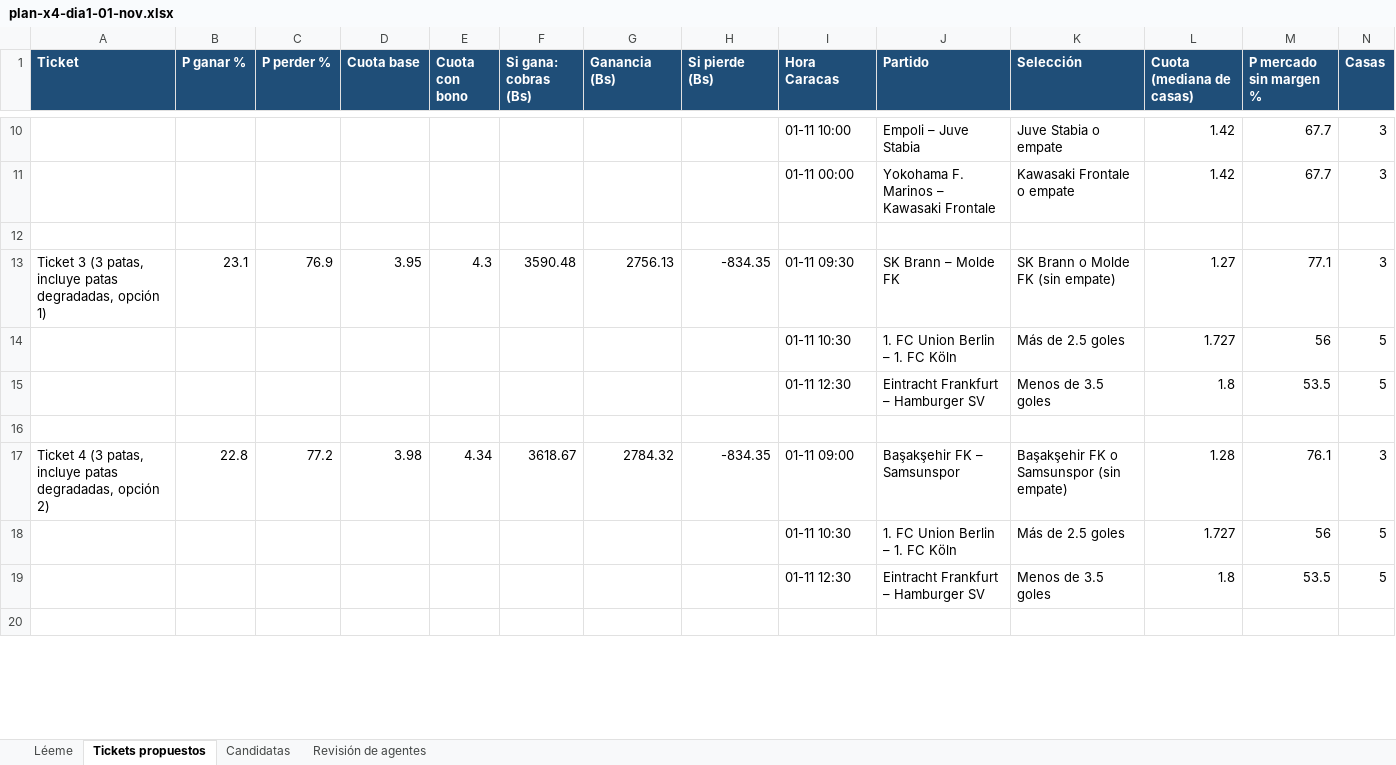
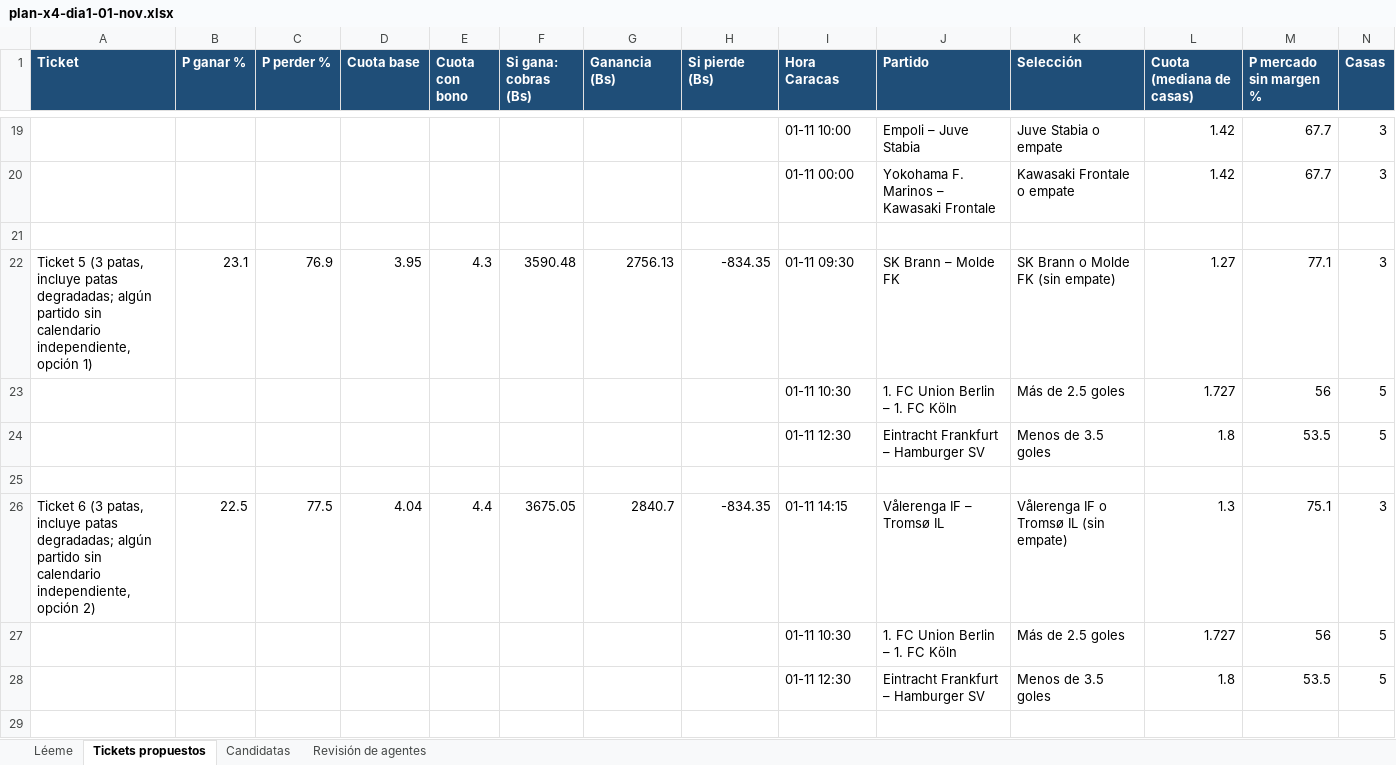
Before and after one commit to Ferrnandito14/arquitectura-experiencia-marca, an Excel workbook: dist/plan-x4-dia1-01-nov.xlsx, sheet Tickets propuestos, drawn as a sheet; only a part is shown, gaps mark what is left out; values as stored, in another font and other column widths than the file's, no borders; removed rows and columns are numbered as before the commit, all else as after; rows hold the shown columns only; the diff covers the shown part only; the diff names each change by its address in the sheet, - before the commit and + after, or states it on an @@ line.

```diff
--- a/dist/plan-x4-dia1-01-nov.xlsx (sheet Tickets propuestos)
+++ b/dist/plan-x4-dia1-01-nov.xlsx (sheet Tickets propuestos)
-A22 (Ticket): Ticket 3 (3 patas, incluye patas degradadas, opción 1)
+A22 (Ticket): Ticket 5 (3 patas, incluye patas degradadas; algún partido sin calendario independiente, opción 1)
-row 17: Ticket 4 (3 patas, incluye patas degradadas, opción 2) | 22.8 | 77.2 | 3.98 | 4.34 | 3618.67 | 2784.32 | -834.35 | 01-11 09:00 | Başakşehir FK – Samsunspor | Başakşehir FK o Samsunspor (sin empate) | 1.28 | 76.1 | 3
+row 26: Ticket 6 (3 patas, incluye patas degradadas; algún partido sin calendario independiente, opción 2) | 22.5 | 77.5 | 4.04 | 4.4 | 3675.05 | 2840.7 | -834.35 | 01-11 14:15 | Vålerenga IF – Tromsø IL | Vålerenga IF o Tromsø IL (sin empate) | 1.3 | 75.1 | 3
```
Also changed, not shown: 7 added rows, 2 removed rows, 2 moved rows and 6 edited cells elsewhere in this sheet, sheet Léeme, dist/reto-x12-01-nov.xlsx, 4 other files.
